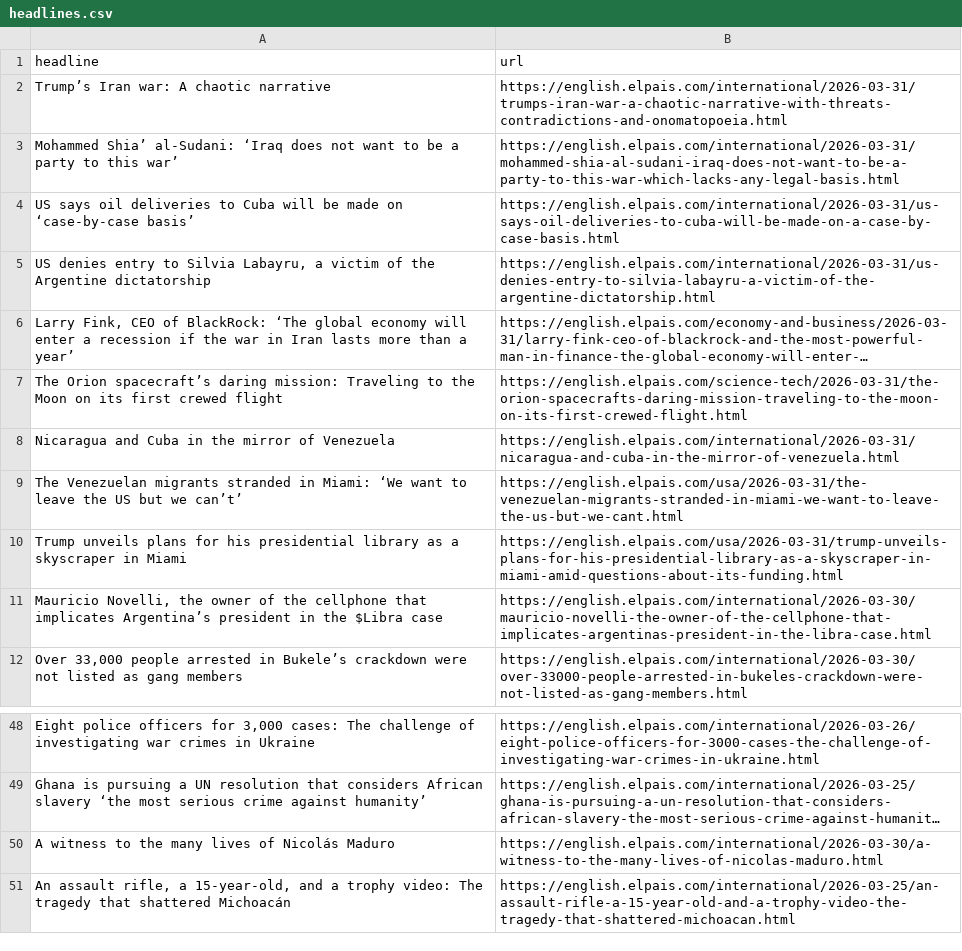
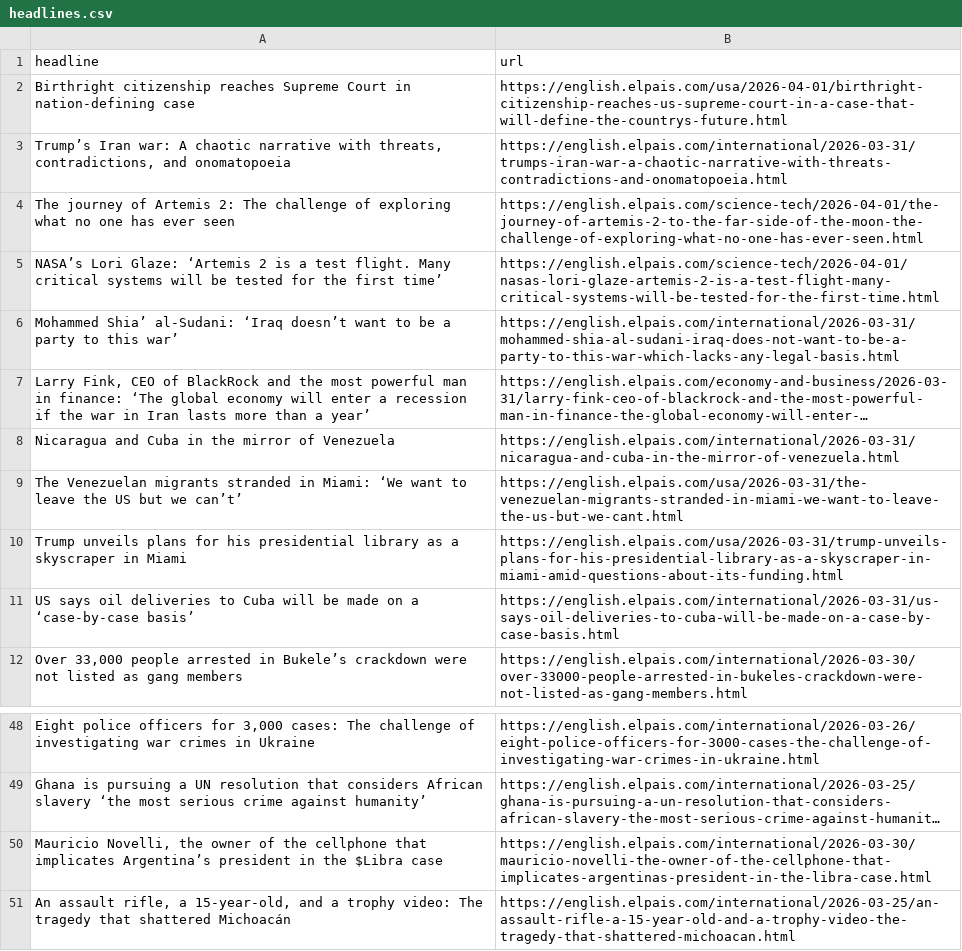
Before and after one commit to cmgsalazar/el-pais-autoscraper, a CSV file: headlines.csv, drawn as a sheet; only a part is shown, gaps mark what is left out; long unchanged cells end in …; removed rows and columns are numbered as before the commit, all else as after; the diff names each change by its address in the sheet, - before the commit and + after, or states it on an @@ line.

```diff
--- a/headlines.csv
+++ b/headlines.csv
+row 2: Birthright citizenship reaches Supreme Court in nation-defining case | https://english.elpais.com/usa/2026-04-01/birthright-citizenship-reaches-us-supreme-court-in-a-case-that-will-define-the-countrys-future.html
-A3 (headline): …chaotic narrative
+A3 (headline): …chaotic narrative with threats, contradictions, and onomatopoeia
+row 4: The journey of Artemis 2: The challenge of exploring what no one has ever seen | https://english.elpais.com/science-tech/2026-04-01/the-journey-of-artemis-2-to-the-far-side-of-the-moon-the-challenge-of-exploring-what-no-one-has-ever-seen.html
+row 5: NASA’s Lori Glaze: ‘Artemis 2 is a test flight. Many critical systems will be tested for the first time’ | https://english.elpais.com/science-tech/2026-04-01/nasas-lori-glaze-artemis-2-is-a-test-flight-many-critical-systems-will-be-tested-for-the-first-time.html
-A6 (headline): …al-Sudani: ‘Iraq does not want to…
+A6 (headline): …al-Sudani: ‘Iraq doesn’t want to…
-row 4: US says oil deliveries to Cuba will be made on ‘case-by-case basis’ | https://english.elpais.com/international/2026-03-31/us-says-oil-deliveries-to-cuba-will-be-made-on-a-case-by-case-basis.html
-row 5: US denies entry to Silvia Labayru, a victim of the Argentine dictatorship | https://english.elpais.com/international/2026-03-31/us-denies-entry-to-silvia-labayru-a-victim-of-the-argentine-dictatorship.html
-A7 (headline): …CEO of BlackRock: ‘The global…
+A7 (headline): …CEO of BlackRock and the most powerful man in finance: ‘The global…
-row 7: The Orion spacecraft’s daring mission: Traveling to the Moon on its first crewed flight | https://english.elpais.com/science-tech/2026-03-31/the-orion-spacecrafts-daring-mission-traveling-to-the-moon-on-its-first-crewed-flight.html
+row 11: US says oil deliveries to Cuba will be made on a ‘case-by-case basis’ | https://english.elpais.com/international/2026-03-31/us-says-oil-deliveries-to-cuba-will-be-made-on-a-case-by-case-basis.html
-row 50: A witness to the many lives of Nicolás Maduro | https://english.elpais.com/international/2026-03-30/a-witness-to-the-many-lives-of-nicolas-maduro.html
@@ row 11 moved to row 50: Mauricio Novelli, the owner of the cellp… @@
```
